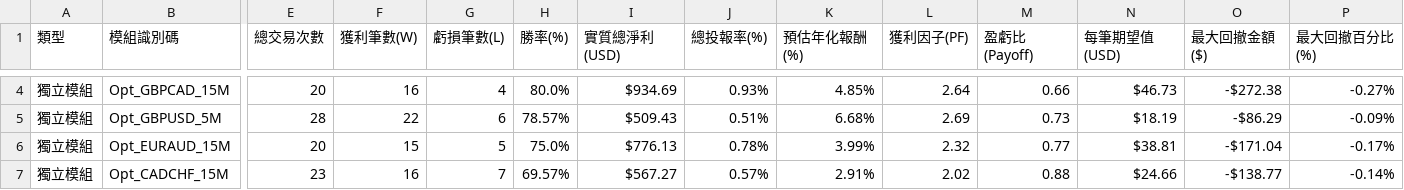
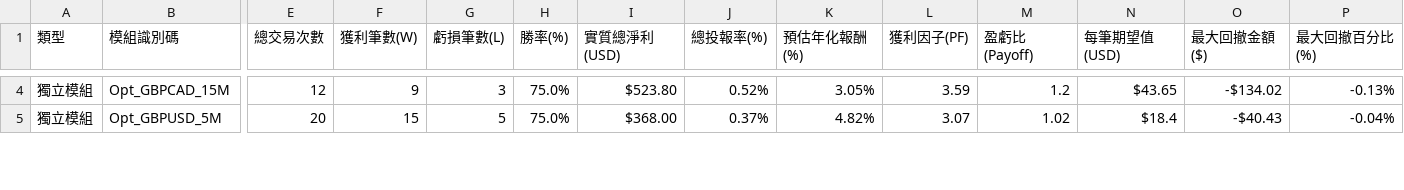
Before and after one commit to evan7646-cloud/Forex_Intraday_optionseller, a CSV file: portfolio_performance_analysis_report.csv, drawn as a sheet; only a part is shown, gaps mark what is left out; removed rows and columns are numbered as before the commit, all else as after; rows hold the shown columns only; the diff covers the shown part only; the diff names each change by its address in the sheet, - before the commit and + after, or states it on an @@ line.

```diff
--- a/portfolio_performance_analysis_report.csv
+++ b/portfolio_performance_analysis_report.csv
-E4 (總交易次數): 20
+E4 (總交易次數): 12
-F4 (獲利筆數(W)): 16
+F4 (獲利筆數(W)): 9
-G4 (虧損筆數(L)): 4
+G4 (虧損筆數(L)): 3
-H4 (勝率(%)): 80.0%
+H4 (勝率(%)): 75.0%
-I4 (實質總淨利(USD)): $934.69
+I4 (實質總淨利(USD)): $523.80
-J4 (總投報率(%)): 0.93%
+J4 (總投報率(%)): 0.52%
-K4 (預估年化報酬(%)): 4.85%
+K4 (預估年化報酬(%)): 3.05%
-L4 (獲利因子(PF)): 2.64
+L4 (獲利因子(PF)): 3.59
-M4 (盈虧比(Payoff)): 0.66
+M4 (盈虧比(Payoff)): 1.2
-N4 (每筆期望值(USD)): $46.73
+N4 (每筆期望值(USD)): $43.65
-O4 (最大回撤金額($)): -$272.38
+O4 (最大回撤金額($)): -$134.02
-P4 (最大回撤百分比(%)): -0.27%
+P4 (最大回撤百分比(%)): -0.13%
-E5 (總交易次數): 28
+E5 (總交易次數): 20
-F5 (獲利筆數(W)): 22
+F5 (獲利筆數(W)): 15
-G5 (虧損筆數(L)): 6
+G5 (虧損筆數(L)): 5
-H5 (勝率(%)): 78.57%
+H5 (勝率(%)): 75.0%
-I5 (實質總淨利(USD)): $509.43
+I5 (實質總淨利(USD)): $368.00
-J5 (總投報率(%)): 0.51%
+J5 (總投報率(%)): 0.37%
-K5 (預估年化報酬(%)): 6.68%
+K5 (預估年化報酬(%)): 4.82%
-L5 (獲利因子(PF)): 2.69
+L5 (獲利因子(PF)): 3.07
-M5 (盈虧比(Payoff)): 0.73
+M5 (盈虧比(Payoff)): 1.02
-N5 (每筆期望值(USD)): $18.19
+N5 (每筆期望值(USD)): $18.4
-O5 (最大回撤金額($)): -$86.29
+O5 (最大回撤金額($)): -$40.43
-P5 (最大回撤百分比(%)): -0.09%
+P5 (最大回撤百分比(%)): -0.04%
-row 6: 獨立模組 | Opt_EURAUD_15M | 20 | 15 | 5 | 75.0% | $776.13 | 0.78% | 3.99% | 2.32 | 0.77 | $38.81 | -$171.04 | -0.17%
-row 7: 獨立模組 | Opt_CADCHF_15M | 23 | 16 | 7 | 69.57% | $567.27 | 0.57% | 2.91% | 2.02 | 0.88 | $24.66 | -$138.77 | -0.14%
```
Also changed, not shown: 2 added rows and 80 edited cells elsewhere in this file, 4 other files.
